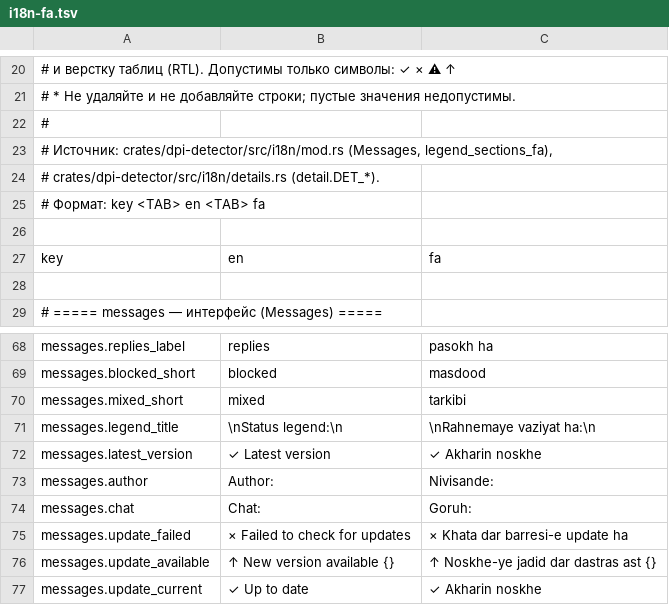
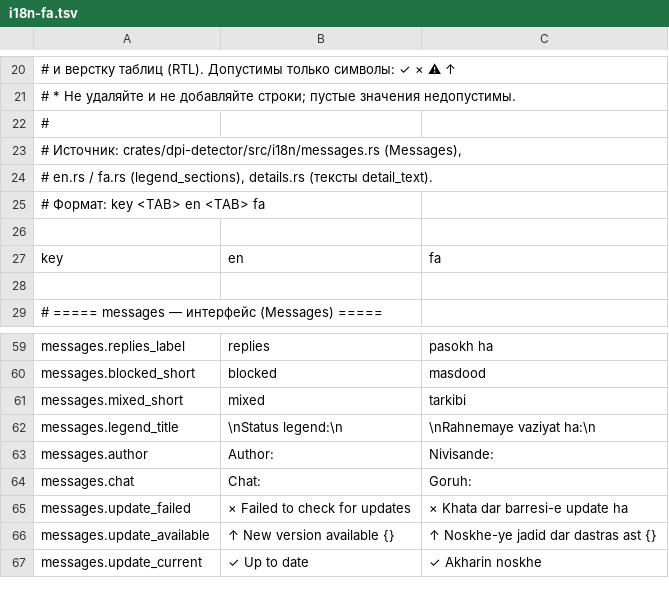
Before and after one commit to Runnin4ik/dpi-detector, a TSV file: docs/i18n-fa.tsv, drawn as a sheet; only a part is shown, gaps mark what is left out; the diff covers the shown part only.

Commit message:
refactor(i18n,classify): the Russian detail column is Russian, and five dead Detail variants go
The `Ru` column of `i18n::detail_text` was spelled out from the Python prototype's
canonical `DET_*` strings, which were English for a dozen details (`SNI Block
(Unrecognized Name)`, `Cert expired`, `TCP SYN timeout`). A Russian report therefore
mixed languages row by row — `DPI closed connection immediately after TLS ClientHello`
beside `TCP RST на ClientHello`. The prototype is gone and parity with its output is no
longer a reason to keep English where a translation belongs; all sixteen such cells are
translated.

Five variants were unreachable or redundant, so they are deleted rather than translated:
* `SendTimeout` and `ReadTimeout` — the classifier composes
  `at_kb(WriteTimeoutWord|ReadTimeoutWord, kb)`, so nothing constructed them;
* `Ipv6NotSupportedShort` — `Ipv6Unsupported` is the only one produced;
* `Kb` — superseded by `AtKb`, its only constructor;
* `ReadTimeoutWordCaps` — same `code()` and the same text in all four languages as
  `ReadTimeoutWord`, a leftover of the 16–20 KB table's title case.
Their `code()` arms, i18n arms and dead consumers (`is_timeout_detail`,
`render_dns_resolve_notes`) go with them. No `--json` code that was ever emitted
changes: `send_timeout`, `read_timeout`, `ipv6_not_supported` and `<head>_<n>kb` were
unreachable, and `read_timeout_word` is the same token.

`the_russian_column_is_russian` pins the class: every detail carrying prose must
render Cyrillic in `Ru`. The exhaustive `match` cannot guard this — a new variant fails
to compile without *a* string, not without a Russian one. Verified by restoring the old
English cell, which fails the test as `dpi_closed_after_client_hello reads "DPI closed
connection immediately after TLS ClientHello" in Russian`.

docs/i18n-fa.tsv and .csv lose the thirteen rows each that named `Messages` fields
deleted back in 0dc0fa7, and the worksheet's source pointer names the current files
instead of `mod.rs` and `detail.DET_*`.

```diff
--- a/docs/i18n-fa.tsv
+++ b/docs/i18n-fa.tsv
@@ -22,4 +22,4 @@
 #
-# Источник: crates/dpi-detector/src/i18n/mod.rs (Messages, legend_sections_fa),
-#           crates/dpi-detector/src/i18n/details.rs (detail.DET_*).
+# Источник: crates/dpi-detector/src/i18n/messages.rs (Messages),
+#           en.rs / fa.rs (legend_sections), details.rs (тексты detail_text).
 # Формат: key <TAB> en <TAB> fa
@@ -71,3 +62,2 @@ messages.mixed_short	mixed	tarkibi
 messages.legend_title	\nStatus legend:\n	\nRahnemaye vaziyat ha:\n
-messages.latest_version	✓ Latest version	✓ Akharin noskhe
 messages.author	Author:	Nivisande:
```
Also changed, not shown: 12 removed rows elsewhere in this file, docs/i18n-fa.csv, 9 other files.
